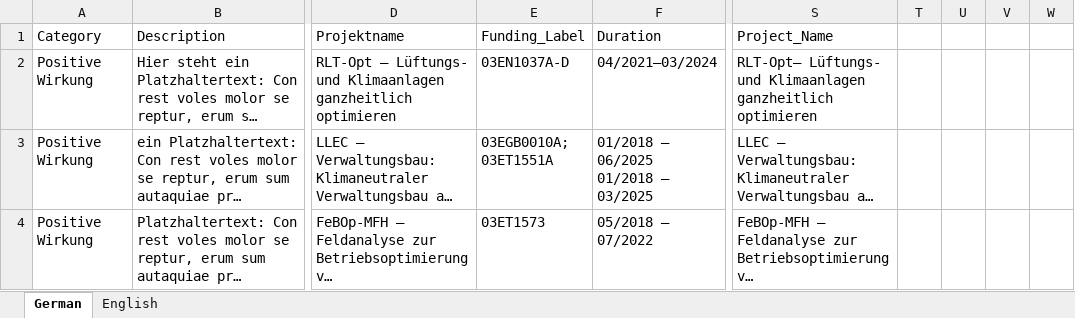
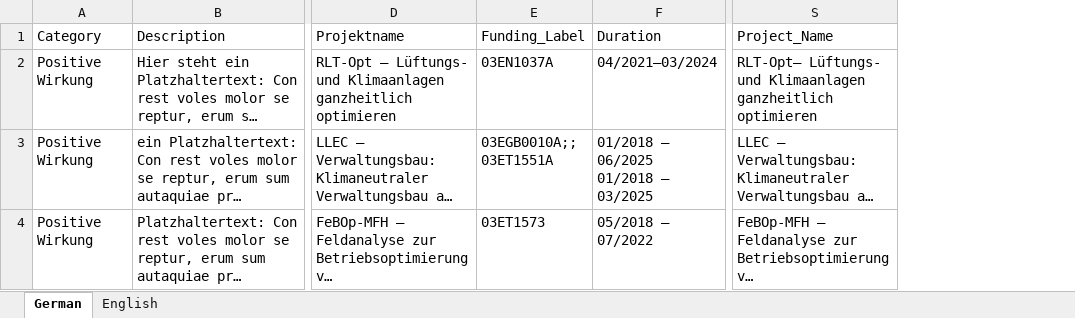
Before and after one commit to TUB-DVG/wissen-digital-ewb, an Excel workbook: 02_work_doc/01_daten/16_positive_environmental_impact/Vorlage_Datenmodel_environmentalImpact_08204.xlsx, sheet German, drawn as a sheet; only a part is shown, gaps mark what is left out; long unchanged cells end in …; values as stored, in another font and other column widths than the file's, no borders; ↵ is a line break in a cell; the diff names each change by its address in the sheet, - before the commit and + after, or states it on an @@ line.

```diff
--- a/02_work_doc/01_daten/16_positive_environmental_impact/Vorlage_Datenmodel_environmentalImpact_08204.xlsx (sheet German)
+++ b/02_work_doc/01_daten/16_positive_environmental_impact/Vorlage_Datenmodel_environmentalImpact_08204.xlsx (sheet German)
-column T, empty
-column U, empty
-column V, empty
-column W, empty
-E2 (Funding_Label): 03EN1037A-D
+E2 (Funding_Label): 03EN1037A
-E3 (Funding_Label): 03EGB0010A; ↵ 03ET1551A
+E3 (Funding_Label): 03EGB0010A;; ↵ 03ET1551A
```
Also changed, not shown: sheet English, 7 other files.
